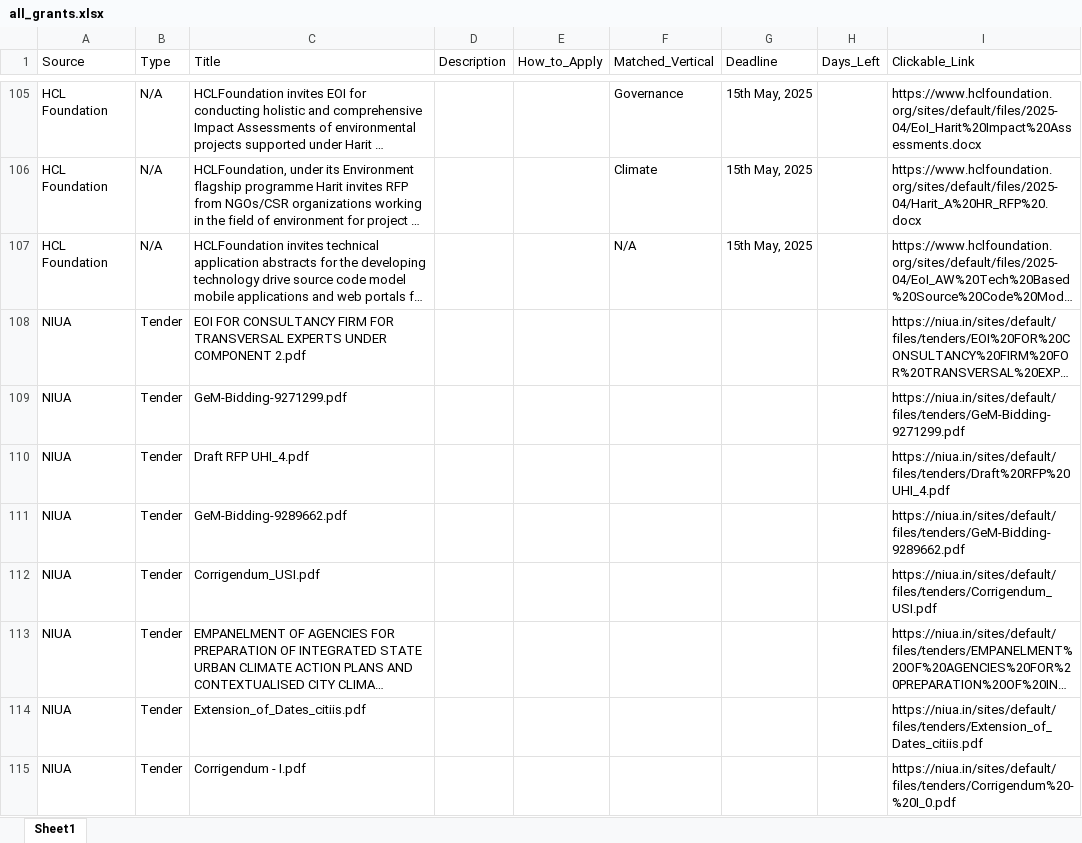
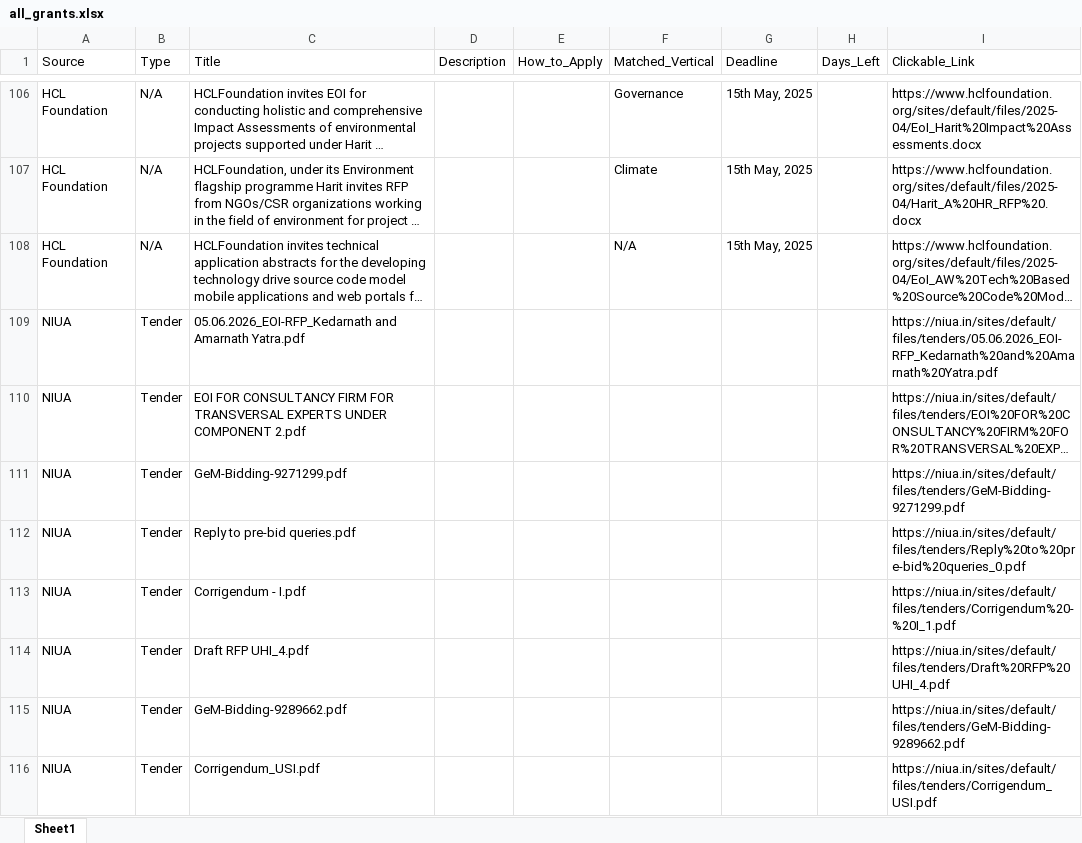
Before and after one commit to RajuSakshena/all-scraping, an Excel workbook: all_grants.xlsx, sheet Sheet1, drawn as a sheet; only a part is shown, gaps mark what is left out; the shorter side is filled out with more unchanged rows; long unchanged cells end in …; values as stored, in another font and other column widths than the file's, no borders; the diff covers the shown part only; the diff names each change by its address in the sheet, - before the commit and + after, or states it on an @@ line.

```diff
--- a/all_grants.xlsx (sheet Sheet1)
+++ b/all_grants.xlsx (sheet Sheet1)
+row 109: NIUA | Tender | 05.06.2026_EOI-RFP_Kedarnath and Amarnath Yatra.pdf |  |  |  |  |  | https://niua.in/sites/default/files/tenders/05.06.2026_EOI-RFP_Kedarnath%20and%20Amarnath%20Yatra.pdf
+row 112: NIUA | Tender | Reply to pre-bid queries.pdf |  |  |  |  |  | https://niua.in/sites/default/files/tenders/Reply%20to%20pre-bid%20queries_0.pdf
+row 113: NIUA | Tender | Corrigendum - I.pdf |  |  |  |  |  | https://niua.in/sites/default/files/tenders/Corrigendum%20-%20I_1.pdf
```
Also changed, not shown: 18 added rows, 16 removed rows and 97 edited cells elsewhere in this sheet.
